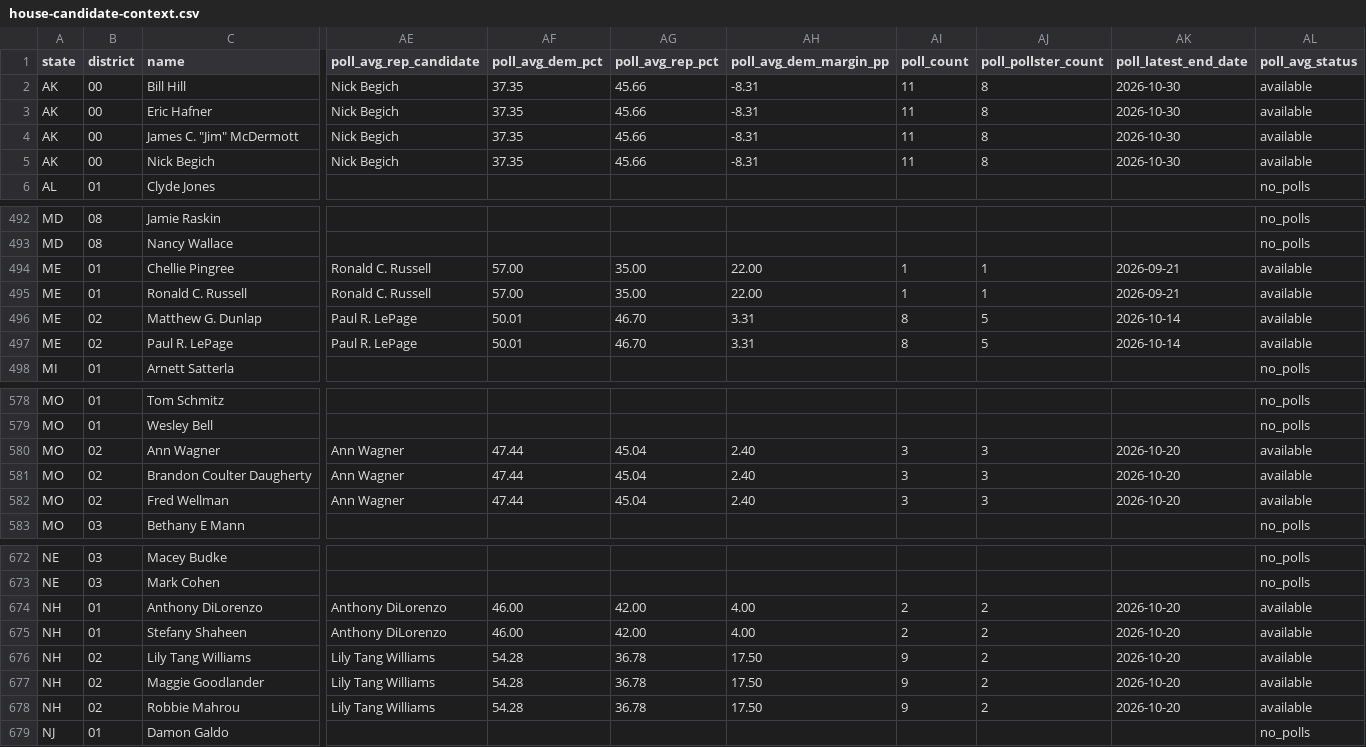
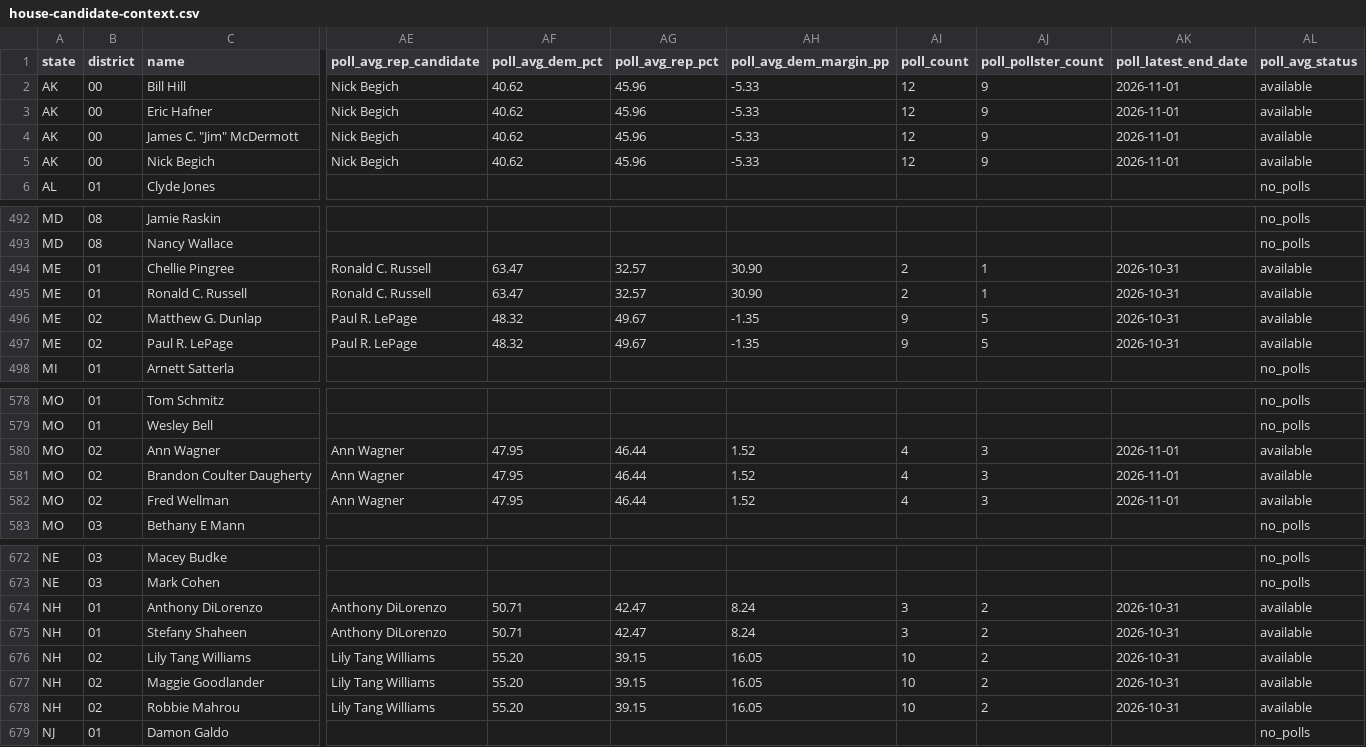
Before and after one commit to bwbensonjr/election-results, a CSV file: 2026/districts/house-candidate-context.csv, drawn as a sheet; only a part is shown, gaps mark what is left out; the diff covers the shown part only; the diff names each change by its address in the sheet, - before the commit and + after, or states it on an @@ line.

```diff
--- a/2026/districts/house-candidate-context.csv
+++ b/2026/districts/house-candidate-context.csv
-AF2:AF5 (poll_avg_dem_pct): 37.35
+AF2:AF5 (poll_avg_dem_pct): 40.62
-AG2:AG5 (poll_avg_rep_pct): 45.66
+AG2:AG5 (poll_avg_rep_pct): 45.96
-AH2:AH5 (poll_avg_dem_margin_pp): -8.31
+AH2:AH5 (poll_avg_dem_margin_pp): -5.33
-AI2:AI5 (poll_count): 11
+AI2:AI5 (poll_count): 12
-AJ2:AJ5 (poll_pollster_count): 8
+AJ2:AJ5 (poll_pollster_count): 9
-AK2:AK5 (poll_latest_end_date): 2026-10-30
+AK2:AK5 (poll_latest_end_date): 2026-11-01
-AF494:AF495 (poll_avg_dem_pct): 57.00
+AF494:AF495 (poll_avg_dem_pct): 63.47
-AG494:AG495 (poll_avg_rep_pct): 35.00
+AG494:AG495 (poll_avg_rep_pct): 32.57
-AH494:AH495 (poll_avg_dem_margin_pp): 22.00
+AH494:AH495 (poll_avg_dem_margin_pp): 30.90
-AI494:AI495 (poll_count): 1
+AI494:AI495 (poll_count): 2
-AK494:AK495 (poll_latest_end_date): 2026-09-21
+AK494:AK495 (poll_latest_end_date): 2026-10-31
-AF496:AF497 (poll_avg_dem_pct): 50.01
+AF496:AF497 (poll_avg_dem_pct): 48.32
-AG496:AG497 (poll_avg_rep_pct): 46.70
+AG496:AG497 (poll_avg_rep_pct): 49.67
-AH496:AH497 (poll_avg_dem_margin_pp): 3.31
+AH496:AH497 (poll_avg_dem_margin_pp): -1.35
-AI496:AI497 (poll_count): 8
+AI496:AI497 (poll_count): 9
-AK496:AK497 (poll_latest_end_date): 2026-10-14
+AK496:AK497 (poll_latest_end_date): 2026-10-31
-AF580:AF582 (poll_avg_dem_pct): 47.44
+AF580:AF582 (poll_avg_dem_pct): 47.95
-AG580:AG582 (poll_avg_rep_pct): 45.04
+AG580:AG582 (poll_avg_rep_pct): 46.44
-AH580:AH582 (poll_avg_dem_margin_pp): 2.40
+AH580:AH582 (poll_avg_dem_margin_pp): 1.52
-AI580:AI582 (poll_count): 3
+AI580:AI582 (poll_count): 4
-AK580:AK582 (poll_latest_end_date): 2026-10-20
+AK580:AK582 (poll_latest_end_date): 2026-11-01
-AF674:AF675 (poll_avg_dem_pct): 46.00
+AF674:AF675 (poll_avg_dem_pct): 50.71
-AG674:AG675 (poll_avg_rep_pct): 42.00
+AG674:AG675 (poll_avg_rep_pct): 42.47
-AH674:AH675 (poll_avg_dem_margin_pp): 4.00
+AH674:AH675 (poll_avg_dem_margin_pp): 8.24
-AI674:AI675 (poll_count): 2
+AI674:AI675 (poll_count): 3
-AK674:AK678 (poll_latest_end_date): 2026-10-20
+AK674:AK678 (poll_latest_end_date): 2026-10-31
-AF676:AF678 (poll_avg_dem_pct): 54.28
+AF676:AF678 (poll_avg_dem_pct): 55.20
-AG676:AG678 (poll_avg_rep_pct): 36.78
+AG676:AG678 (poll_avg_rep_pct): 39.15
-AH676:AH678 (poll_avg_dem_margin_pp): 17.50
+AH676:AH678 (poll_avg_dem_margin_pp): 16.05
-AI676:AI678 (poll_count): 9
+AI676:AI678 (poll_count): 10
```
Also changed, not shown: 15 edited cells elsewhere in this file, 2026/districts/house-district-context.csv, 2026/polls/house-poll-average-inputs.csv, 13 other files.
